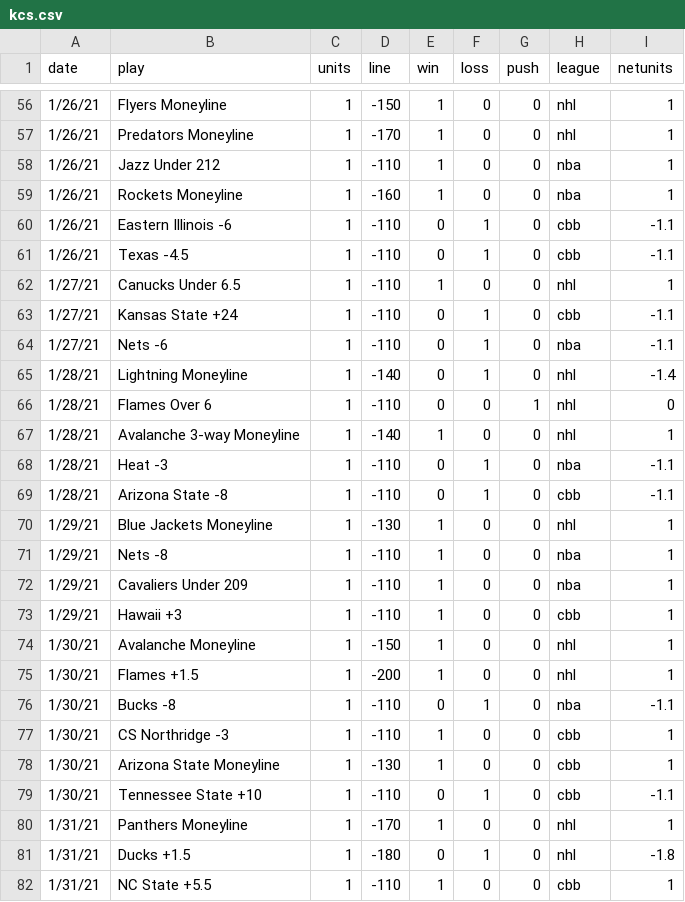
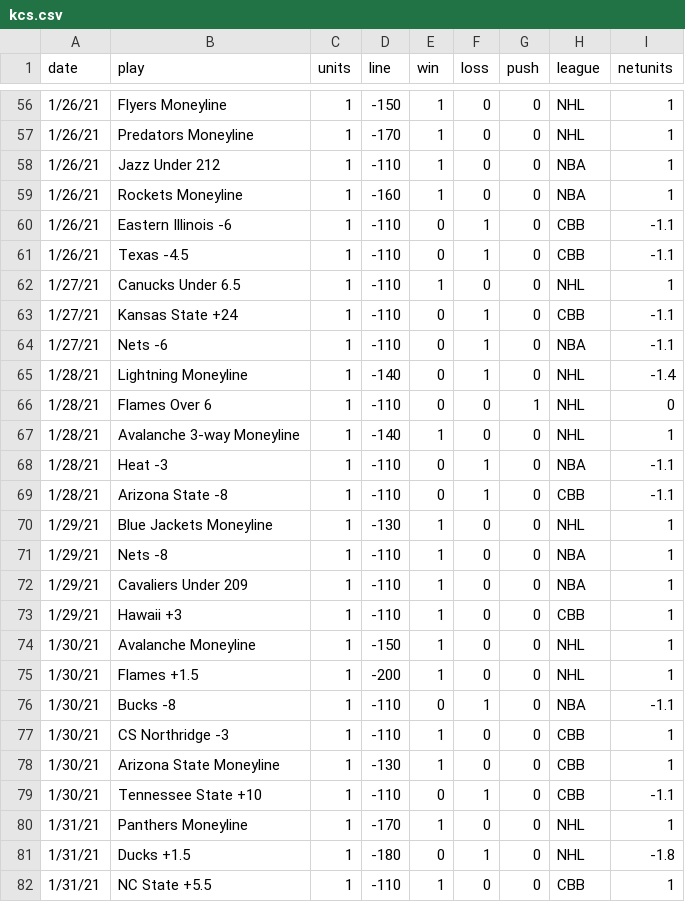
Before and after one commit to mczahorPHI/consultingkcs, a CSV file: dat/kcs.csv, drawn as a sheet; only a part is shown, gaps mark what is left out; the diff covers the shown part only.

```diff
--- a/dat/kcs.csv
+++ b/dat/kcs.csv
@@ -56,27 +56,27 @@ date,play,units,line,win,loss,push,league,netunits
-1/26/21,Flyers Moneyline,1,-150,1,0,0,nhl,1
-1/26/21,Predators Moneyline,1,-170,1,0,0,nhl,1
-1/26/21,Jazz Under 212,1,-110,1,0,0,nba,1
-1/26/21,Rockets Moneyline,1,-160,1,0,0,nba,1
-1/26/21,Eastern Illinois -6,1,-110,0,1,0,cbb,-1.1
-1/26/21,Texas -4.5,1,-110,0,1,0,cbb,-1.1
-1/27/21,Canucks Under 6.5,1,-110,1,0,0,nhl,1
-1/27/21,Kansas State +24,1,-110,0,1,0,cbb,-1.1
-1/27/21,Nets -6,1,-110,0,1,0,nba,-1.1
-1/28/21,Lightning Moneyline,1,-140,0,1,0,nhl,-1.4
-1/28/21,Flames Over 6,1,-110,0,0,1,nhl,0
-1/28/21,Avalanche 3-way Moneyline,1,-140,1,0,0,nhl,1
-1/28/21,Heat -3,1,-110,0,1,0,nba,-1.1
-1/28/21,Arizona State -8,1,-110,0,1,0,cbb,-1.1
-1/29/21,Blue Jackets Moneyline,1,-130,1,0,0,nhl,1
-1/29/21,Nets -8,1,-110,1,0,0,nba,1
-1/29/21,Cavaliers Under 209,1,-110,1,0,0,nba,1
-1/29/21,Hawaii +3,1,-110,1,0,0,cbb,1
-1/30/21,Avalanche Moneyline,1,-150,1,0,0,nhl,1
-1/30/21,Flames +1.5,1,-200,1,0,0,nhl,1
-1/30/21,Bucks -8,1,-110,0,1,0,nba,-1.1
-1/30/21,CS Northridge -3,1,-110,1,0,0,cbb,1
-1/30/21,Arizona State Moneyline,1,-130,1,0,0,cbb,1
-1/30/21,Tennessee State +10,1,-110,0,1,0,cbb,-1.1
-1/31/21,Panthers Moneyline,1,-170,1,0,0,nhl,1
-1/31/21,Ducks +1.5,1,-180,0,1,0,nhl,-1.8
-1/31/21,NC State +5.5,1,-110,1,0,0,cbb,1
+1/26/21,Flyers Moneyline,1,-150,1,0,0,NHL,1
+1/26/21,Predators Moneyline,1,-170,1,0,0,NHL,1
+1/26/21,Jazz Under 212,1,-110,1,0,0,NBA,1
+1/26/21,Rockets Moneyline,1,-160,1,0,0,NBA,1
+1/26/21,Eastern Illinois -6,1,-110,0,1,0,CBB,-1.1
+1/26/21,Texas -4.5,1,-110,0,1,0,CBB,-1.1
+1/27/21,Canucks Under 6.5,1,-110,1,0,0,NHL,1
+1/27/21,Kansas State +24,1,-110,0,1,0,CBB,-1.1
+1/27/21,Nets -6,1,-110,0,1,0,NBA,-1.1
+1/28/21,Lightning Moneyline,1,-140,0,1,0,NHL,-1.4
+1/28/21,Flames Over 6,1,-110,0,0,1,NHL,0
+1/28/21,Avalanche 3-way Moneyline,1,-140,1,0,0,NHL,1
+1/28/21,Heat -3,1,-110,0,1,0,NBA,-1.1
+1/28/21,Arizona State -8,1,-110,0,1,0,CBB,-1.1
+1/29/21,Blue Jackets Moneyline,1,-130,1,0,0,NHL,1
+1/29/21,Nets -8,1,-110,1,0,0,NBA,1
+1/29/21,Cavaliers Under 209,1,-110,1,0,0,NBA,1
+1/29/21,Hawaii +3,1,-110,1,0,0,CBB,1
+1/30/21,Avalanche Moneyline,1,-150,1,0,0,NHL,1
+1/30/21,Flames +1.5,1,-200,1,0,0,NHL,1
+1/30/21,Bucks -8,1,-110,0,1,0,NBA,-1.1
+1/30/21,CS Northridge -3,1,-110,1,0,0,CBB,1
+1/30/21,Arizona State Moneyline,1,-130,1,0,0,CBB,1
+1/30/21,Tennessee State +10,1,-110,0,1,0,CBB,-1.1
+1/31/21,Panthers Moneyline,1,-170,1,0,0,NHL,1
+1/31/21,Ducks +1.5,1,-180,0,1,0,NHL,-1.8
+1/31/21,NC State +5.5,1,-110,1,0,0,CBB,1
```
Also changed, not shown: 82 edited cells elsewhere in this file.
